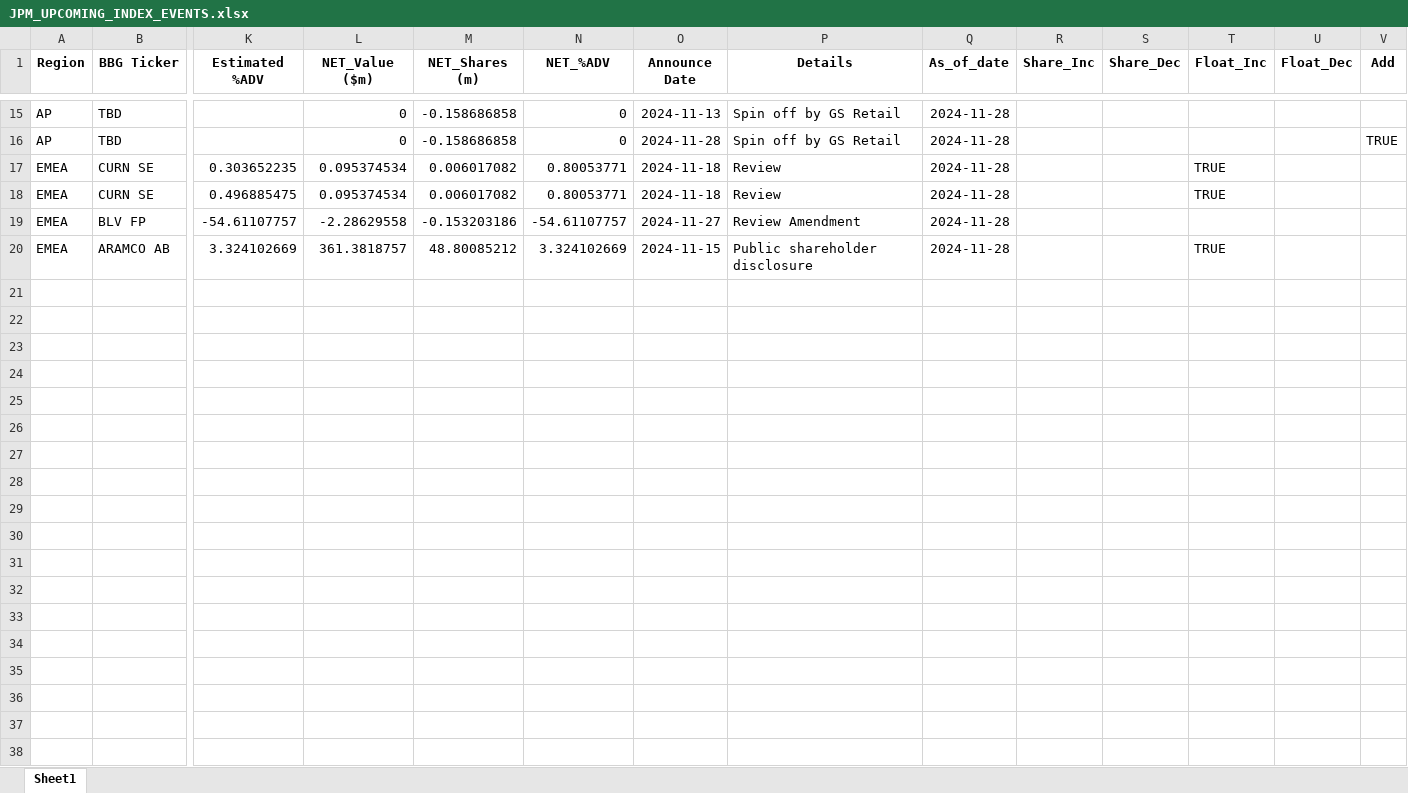
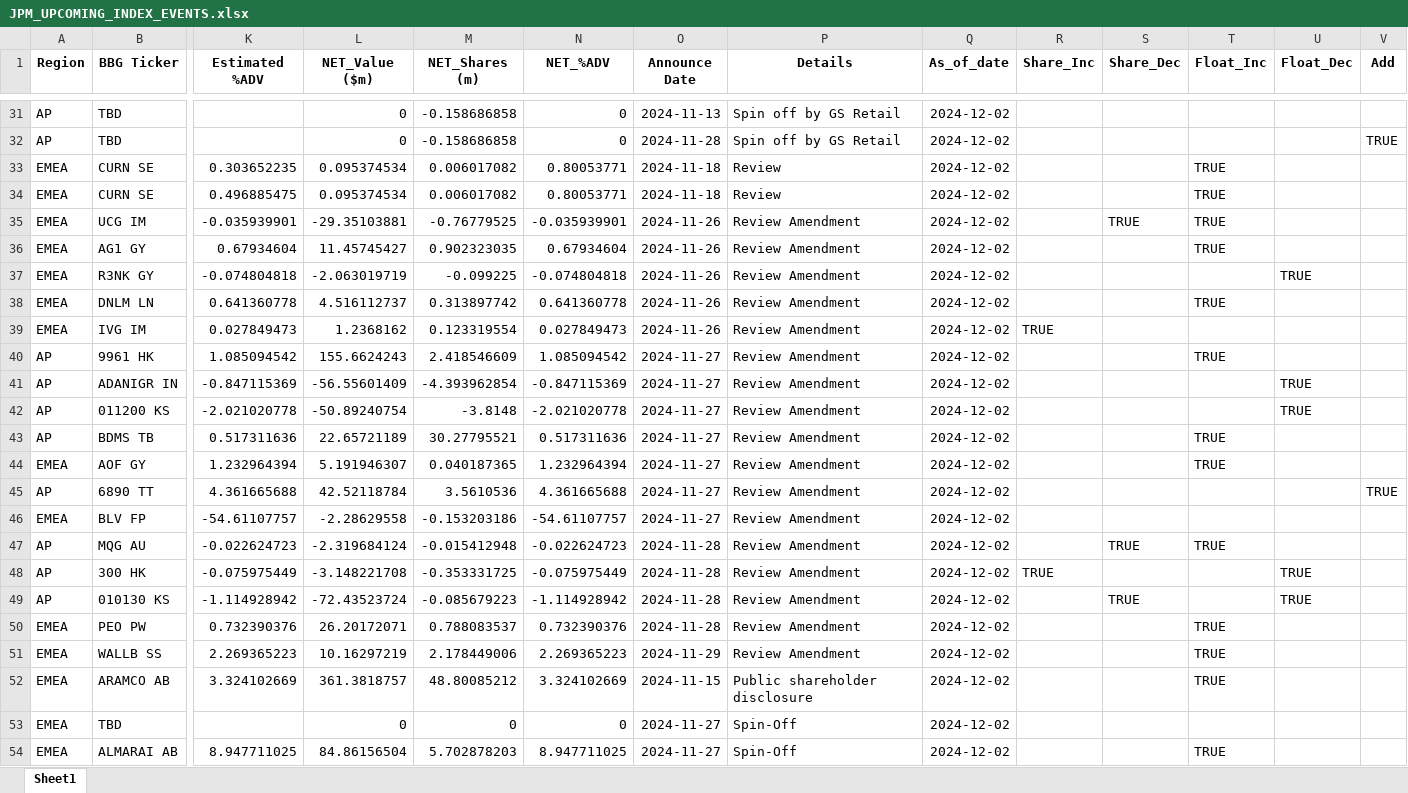
Before and after one commit to arjunkilaru/rebalances, an Excel workbook: JPM_UPCOMING_INDEX_EVENTS.xlsx, sheet Sheet1, drawn as a sheet; only a part is shown, gaps mark what is left out; values as stored, in another font and other column widths than the file's, no borders; addresses are those after the commit; rows hold the shown columns only; the diff covers the shown part only; the diff names each change by its address in the sheet, - before the commit and + after, or states it on an @@ line.

```diff
--- a/JPM_UPCOMING_INDEX_EVENTS.xlsx (sheet Sheet1)
+++ b/JPM_UPCOMING_INDEX_EVENTS.xlsx (sheet Sheet1)
-Q31:Q34 (As_of_date): 2024-11-28
+Q31:Q34 (As_of_date): 2024-12-02
+row 35: EMEA | UCG IM | -0.035939901 | -29.35103881 | -0.76779525 | -0.035939901 | 2024-11-26 | Review Amendment | 2024-12-02 |  | TRUE | TRUE
+row 36: EMEA | AG1 GY | 0.67934604 | 11.45745427 | 0.902323035 | 0.67934604 | 2024-11-26 | Review Amendment | 2024-12-02 |  |  | TRUE
+row 37: EMEA | R3NK GY | -0.074804818 | -2.063019719 | -0.099225 | -0.074804818 | 2024-11-26 | Review Amendment | 2024-12-02 |  |  |  | TRUE
+row 38: EMEA | DNLM LN | 0.641360778 | 4.516112737 | 0.313897742 | 0.641360778 | 2024-11-26 | Review Amendment | 2024-12-02 |  |  | TRUE
+row 39: EMEA | IVG IM | 0.027849473 | 1.2368162 | 0.123319554 | 0.027849473 | 2024-11-26 | Review Amendment | 2024-12-02 | TRUE
+row 40: AP | 9961 HK | 1.085094542 | 155.6624243 | 2.418546609 | 1.085094542 | 2024-11-27 | Review Amendment | 2024-12-02 |  |  | TRUE
+row 41: AP | ADANIGR IN | -0.847115369 | -56.55601409 | -4.393962854 | -0.847115369 | 2024-11-27 | Review Amendment | 2024-12-02 |  |  |  | TRUE
+row 42: AP | 011200 KS | -2.021020778 | -50.89240754 | -3.8148 | -2.021020778 | 2024-11-27 | Review Amendment | 2024-12-02 |  |  |  | TRUE
+row 43: AP | BDMS TB | 0.517311636 | 22.65721189 | 30.27795521 | 0.517311636 | 2024-11-27 | Review Amendment | 2024-12-02 |  |  | TRUE
+row 44: EMEA | AOF GY | 1.232964394 | 5.191946307 | 0.040187365 | 1.232964394 | 2024-11-27 | Review Amendment | 2024-12-02 |  |  | TRUE
+row 45: AP | 6890 TT | 4.361665688 | 42.52118784 | 3.5610536 | 4.361665688 | 2024-11-27 | Review Amendment | 2024-12-02 |  |  |  |  | TRUE
-Q46 (As_of_date): 2024-11-28
+Q46 (As_of_date): 2024-12-02
+row 47: AP | MQG AU | -0.022624723 | -2.319684124 | -0.015412948 | -0.022624723 | 2024-11-28 | Review Amendment | 2024-12-02 |  | TRUE | TRUE
+row 48: AP | 300 HK | -0.075975449 | -3.148221708 | -0.353331725 | -0.075975449 | 2024-11-28 | Review Amendment | 2024-12-02 | TRUE |  |  | TRUE
+row 49: AP | 010130 KS | -1.114928942 | -72.43523724 | -0.085679223 | -1.114928942 | 2024-11-28 | Review Amendment | 2024-12-02 |  | TRUE |  | TRUE
+row 50: EMEA | PEO PW | 0.732390376 | 26.20172071 | 0.788083537 | 0.732390376 | 2024-11-28 | Review Amendment | 2024-12-02 |  |  | TRUE
+row 51: EMEA | WALLB SS | 2.269365223 | 10.16297219 | 2.178449006 | 2.269365223 | 2024-11-29 | Review Amendment | 2024-12-02 |  |  | TRUE
-Q52 (As_of_date): 2024-11-28
+Q52 (As_of_date): 2024-12-02
+row 53: EMEA | TBD |  | 0 | 0 | 0 | 2024-11-27 | Spin-Off | 2024-12-02
+row 54: EMEA | ALMARAI AB | 8.947711025 | 84.86156504 | 5.702878203 | 8.947711025 | 2024-11-27 | Spin-Off | 2024-12-02 |  |  | TRUE
```
Also changed, not shown: 17 added rows, 1 removed row and 12 edited cells elsewhere in this sheet, 1 other file.
